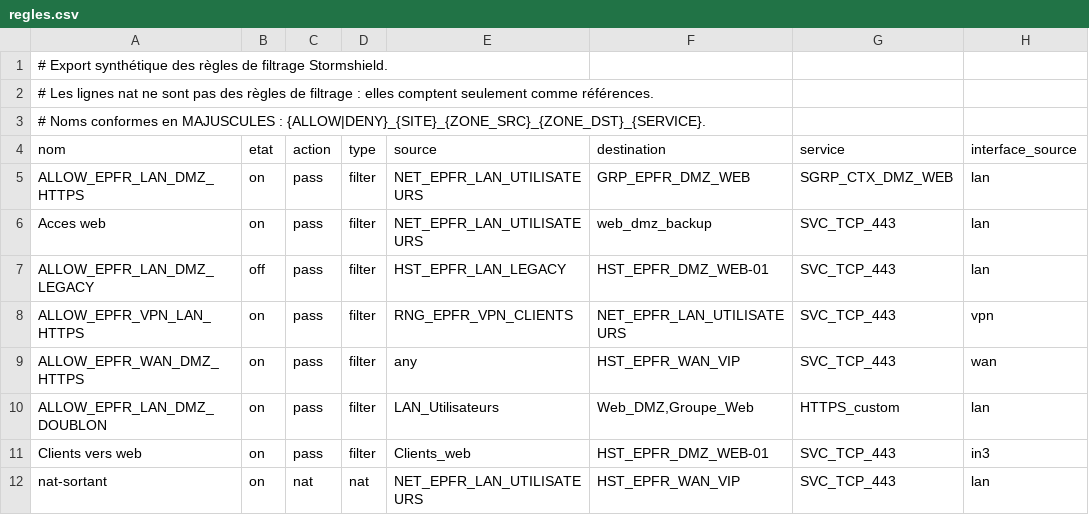
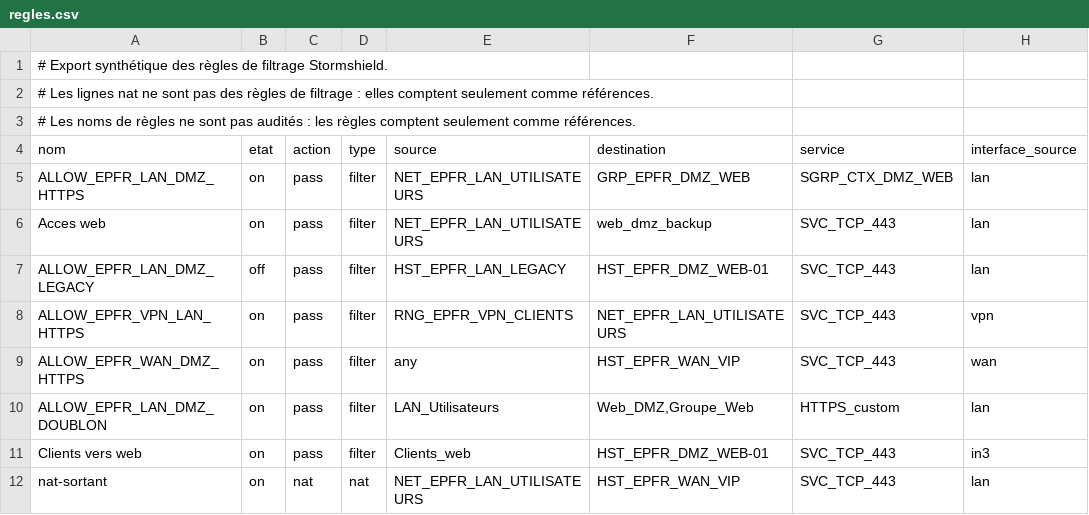
Before and after one commit to Neelei/nomemclature-fw, a CSV file: examples/stormshield/regles.csv, drawn as a sheet; only a part is shown; the diff names each change by its address in the sheet, - before the commit and + after, or states it on an @@ line.

```diff
--- a/examples/stormshield/regles.csv
+++ b/examples/stormshield/regles.csv
-A3: # Noms conformes en MAJUSCULES : {ALLOW|DENY}_{SITE}_{ZONE_SRC}_{ZONE_DST}_{SERVICE}.
+A3: # Les noms de règles ne sont pas audités : les règles comptent seulement comme références.
```
Also changed, not shown: 11 other files.
